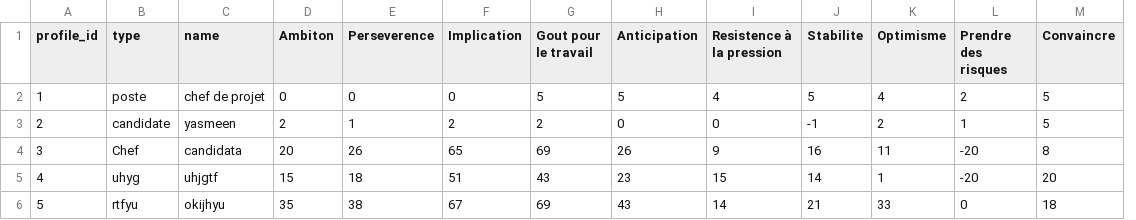
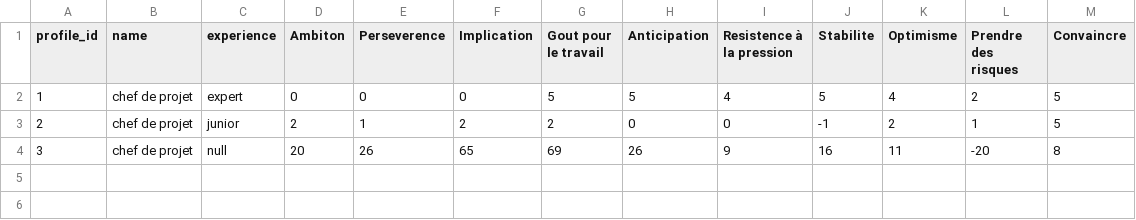
Before and after one commit to pemdora/HRAP, a CSV file: Assets/AIData/idealprofiles.csv, drawn as a sheet; only a part is shown; removed rows and columns are numbered as before the commit, all else as after; rows hold the shown columns only; the diff names each change by its address in the sheet, - before the commit and + after, or states it on an @@ line.

```diff
--- a/Assets/AIData/idealprofiles.csv
+++ b/Assets/AIData/idealprofiles.csv
-column B (type), rows 2-4: poste | candidate | Chef
+column C (experience), rows 2-4: expert | junior | null
-B3 (name): yasmeen
+B3 (name): chef de projet
-B4 (name): candidata
+B4 (name): chef de projet
-row 5: 4 | uhyg | uhjgtf | 15 | 18 | 51 | 43 | 23 | 15 | 14 | 1 | -20 | 20
-row 6: 5 | rtfyu | okijhyu | 35 | 38 | 67 | 69 | 43 | 14 | 21 | 33 | 0 | 18
```
Also changed, not shown: Assets/AIData/candidates.csv, 7 other files.
